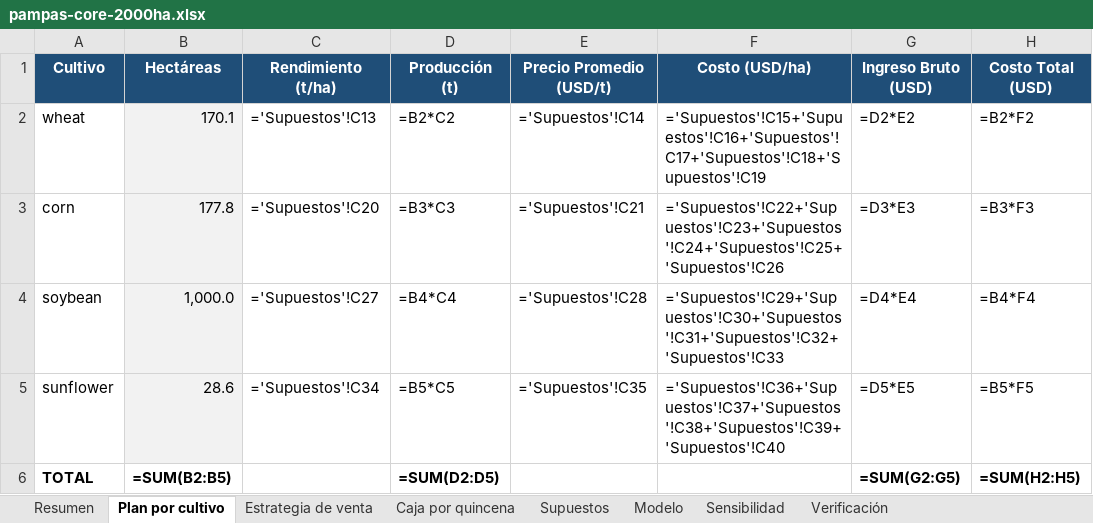
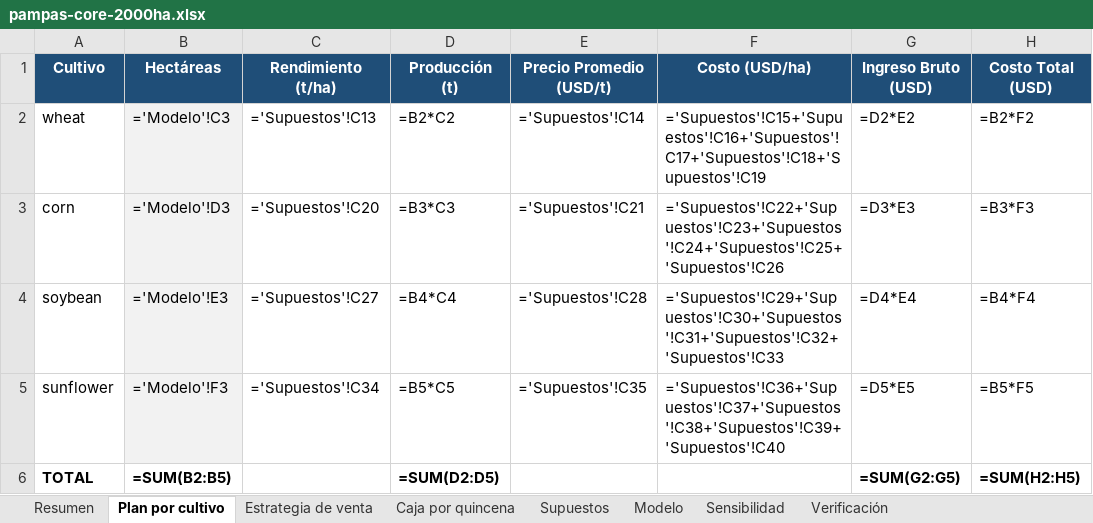
Before and after one commit to GuillermoSiaira/dora-farm-agent, an Excel workbook: docs/ejemplos/planillas/pampas-core-2000ha.xlsx, sheet Plan por cultivo, drawn as a sheet; only a part is shown; values as stored, in another font and other column widths than the file's, no borders; formulas without a stored value are shown as written; the diff names each change by its address in the sheet, - before the commit and + after, or states it on an @@ line.

```diff
--- a/docs/ejemplos/planillas/pampas-core-2000ha.xlsx (sheet Plan por cultivo)
+++ b/docs/ejemplos/planillas/pampas-core-2000ha.xlsx (sheet Plan por cultivo)
-B2 (Hectáreas): 170.1
+B2 (Hectáreas): ='Modelo'!C3
-B3 (Hectáreas): 177.8
+B3 (Hectáreas): ='Modelo'!D3
-B4 (Hectáreas): 1,000.0
+B4 (Hectáreas): ='Modelo'!E3
-B5 (Hectáreas): 28.6
+B5 (Hectáreas): ='Modelo'!F3
```
Also changed, not shown: sheet Verificación, sheet Modelo, docs/ejemplos/planillas/iowa-400ha.xlsx, docs/ejemplos/planillas/livestock-500ha.xlsx, 6 other files.
